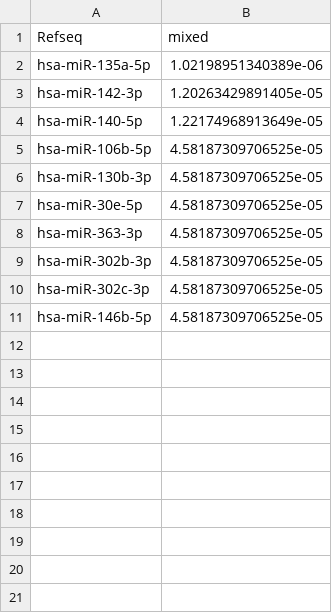
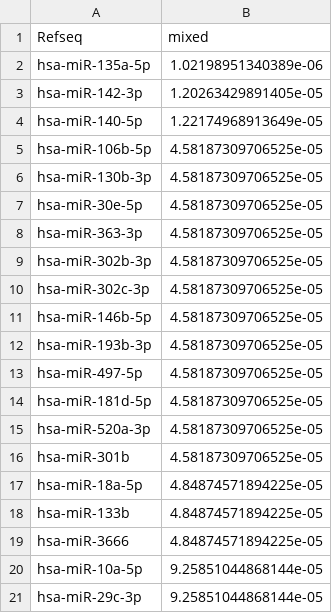
Before and after one commit to dovydask/gbm-mirna, a CSV file: MiRaGE Results/HG-U133A/Control vs. Subtype/classical_down.csv, drawn as a sheet; the diff names each change by its address in the sheet, - before the commit and + after, or states it on an @@ line.

```diff
--- a/MiRaGE Results/HG-U133A/Control vs. Subtype/classical_down.csv
+++ b/MiRaGE Results/HG-U133A/Control vs. Subtype/classical_down.csv
+row 12: hsa-miR-193b-3p | 4.58187309706525e-05
+row 13: hsa-miR-497-5p | 4.58187309706525e-05
+row 14: hsa-miR-181d-5p | 4.58187309706525e-05
+row 15: hsa-miR-520a-3p | 4.58187309706525e-05
+row 16: hsa-miR-301b | 4.58187309706525e-05
+row 17: hsa-miR-18a-5p | 4.84874571894225e-05
+row 18: hsa-miR-133b | 4.84874571894225e-05
+row 19: hsa-miR-3666 | 4.84874571894225e-05
+row 20: hsa-miR-10a-5p | 9.25851044868144e-05
+row 21: hsa-miR-29c-3p | 9.25851044868144e-05
```
Also changed, not shown: MiRaGE Results/HG-U133A/Control vs. Subtype/classical_up.csv, MiRaGE Results/HG-U133A/Control vs. Subtype/mesenchymal_down.csv, 7 other files.
